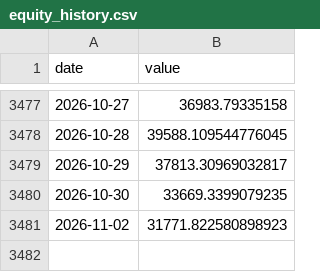
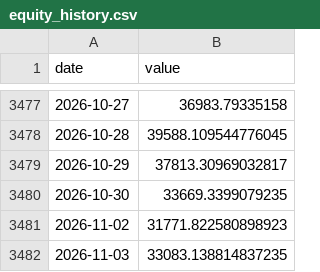
Before and after one commit to mkcan1973/method2-top3-momentum-tracker, a CSV file: equity_history.csv, drawn as a sheet; only a part is shown, gaps mark what is left out; the diff names each change by its address in the sheet, - before the commit and + after, or states it on an @@ line.

```diff
--- a/equity_history.csv
+++ b/equity_history.csv
+row 3482: 2026-11-03 | 33083.138814837235
```
Also changed, not shown: spy_history.csv, 1 other file.
